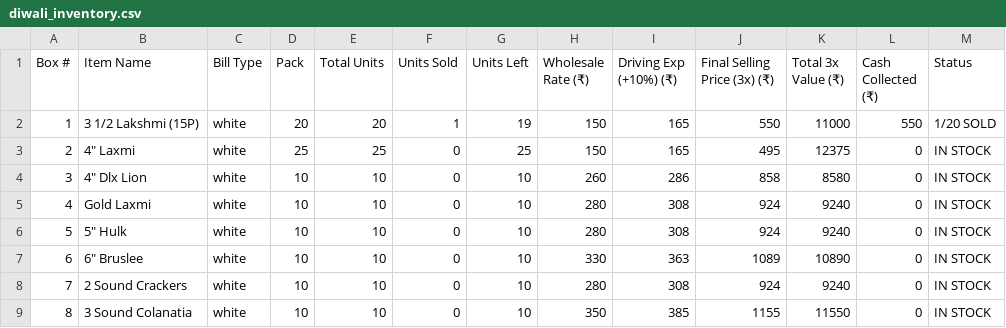
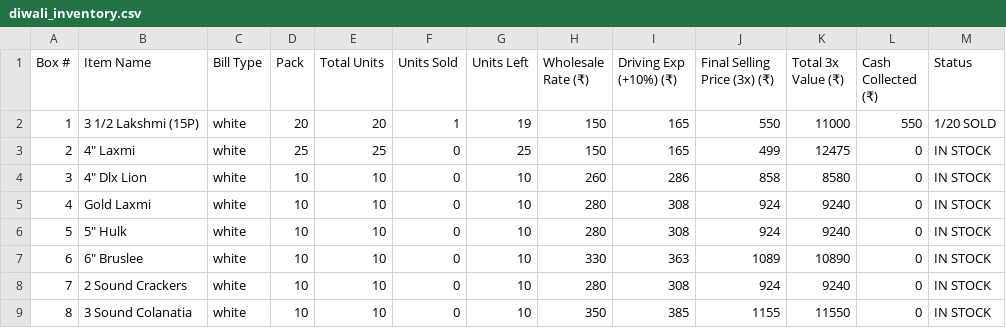
Before and after one commit to koushiksirivella/diwali-crackers-pos, a CSV file: diwali_inventory.csv, drawn as a sheet; only a part is shown.

Commit message:
Auto-sync inventory data & Google Sheets [skip ci]

```diff
--- a/diwali_inventory.csv
+++ b/diwali_inventory.csv
@@ -2,3 +2,3 @@ Box #,Item Name,Bill Type,Pack,Total Units,Units Sold,Units Left,Wholesale Rate
 1,"3 1/2 Lakshmi (15P)",white,"20",20,1,19,150,165,550,11000,550,1/20 SOLD
-2,"4"" Laxmi",white,"25",25,0,25,150,165,495,12375,0,IN STOCK
+2,"4"" Laxmi",white,"25",25,0,25,150,165,499,12475,0,IN STOCK
 3,"4"" Dlx Lion",white,"10",10,0,10,260,286,858,8580,0,IN STOCK
```
Also changed, not shown: 1 other file.
